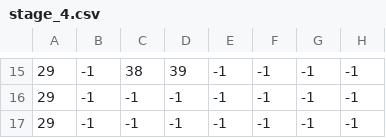
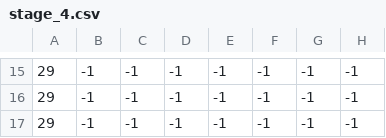
Before and after one commit to reo-prg/cube, a CSV file: data/stage_4.csv, drawn as a sheet; only a part is shown, gaps mark what is left out; the diff covers the shown part only; the diff names each change by its address in the sheet, - before the commit and + after, or states it on an @@ line.

```diff
--- a/data/stage_4.csv
+++ b/data/stage_4.csv
-C15: 38
+C15: -1
-D15: 39
+D15: -1
```
Also changed, not shown: 34 edited cells elsewhere in this file, data/cleartime.csv, data/stage_2.csv, 34 other files.
